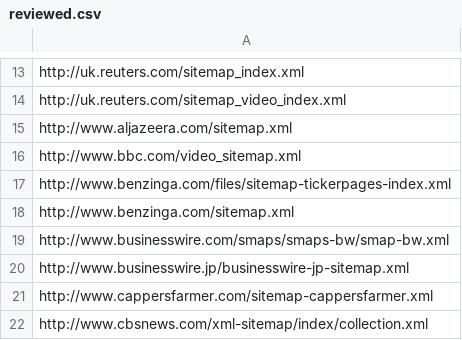
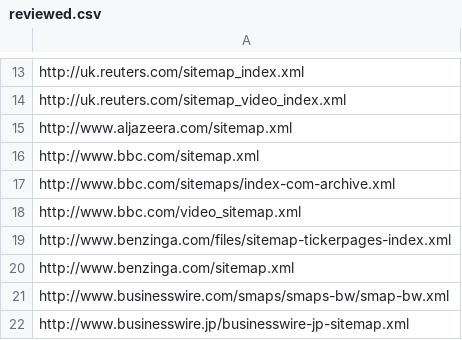
Before and after one commit to tarunrs/frontera, a CSV file: examples/sitemap_processor/reviewed.csv, drawn as a sheet; only a part is shown, gaps mark what is left out; the shorter side is filled out with more unchanged rows; the diff names each change by its address in the sheet, - before the commit and + after, or states it on an @@ line.

```diff
--- a/examples/sitemap_processor/reviewed.csv
+++ b/examples/sitemap_processor/reviewed.csv
+row 16: http://www.bbc.com/sitemap.xml
+row 17: http://www.bbc.com/sitemaps/index-com-archive.xml
```
Also changed, not shown: examples/sitemap_processor/sitemaps.csv, 1 other file.
